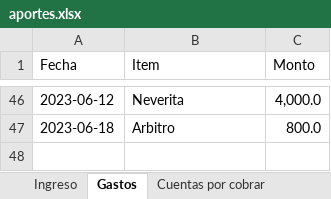
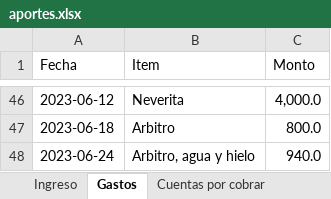
Before and after one commit to Johan-rosa/goat_website, an Excel workbook: data/aportes.xlsx, sheet Gastos, drawn as a sheet; only a part is shown, gaps mark what is left out; values as stored, in another font and other column widths than the file's, no borders; the diff names each change by its address in the sheet, - before the commit and + after, or states it on an @@ line.

```diff
--- a/data/aportes.xlsx (sheet Gastos)
+++ b/data/aportes.xlsx (sheet Gastos)
+row 48: 2023-06-24 | Arbitro, agua y hielo | 940.0
```
Also changed, not shown: sheet Ingreso, 2 other files.
